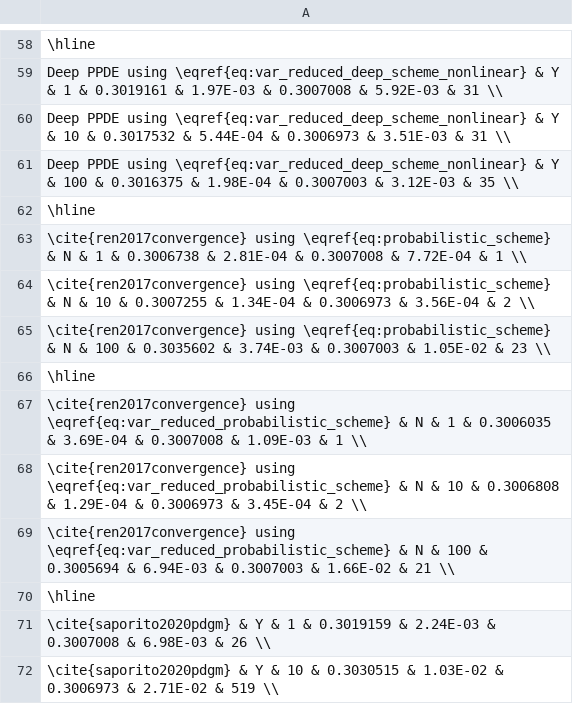
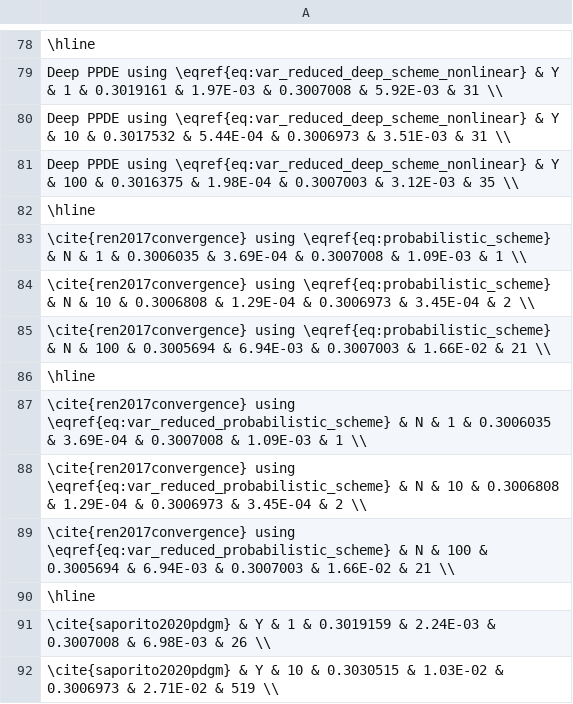
Before and after one commit to nguwijy/deep_ppde, a CSV file: logs/lit_compare.csv, drawn as a sheet; only a part is shown, gaps mark what is left out; the diff covers the shown part only.

```diff
--- a/logs/lit_compare.csv
+++ b/logs/lit_compare.csv
@@ -62,5 +82,5 @@ Deep PPDE using \eqref{eq:var_reduced_deep_scheme_nonlinear} & Y & 100 & 0.30163
 \hline
-\cite{ren2017convergence} using \eqref{eq:probabilistic_scheme} & N & 1 & 0.3006738 & 2.81E-04 & 0.3007008 & 7.72E-04 & 1 \\
-\cite{ren2017convergence} using \eqref{eq:probabilistic_scheme} & N & 10 & 0.3007255 & 1.34E-04 & 0.3006973 & 3.56E-04 & 2 \\
-\cite{ren2017convergence} using \eqref{eq:probabilistic_scheme} & N & 100 & 0.3035602 & 3.74E-03 & 0.3007003 & 1.05E-02 & 23 \\
+\cite{ren2017convergence} using \eqref{eq:probabilistic_scheme} & N & 1 & 0.3006035 & 3.69E-04 & 0.3007008 & 1.09E-03 & 1 \\
+\cite{ren2017convergence} using \eqref{eq:probabilistic_scheme} & N & 10 & 0.3006808 & 1.29E-04 & 0.3006973 & 3.45E-04 & 2 \\
+\cite{ren2017convergence} using \eqref{eq:probabilistic_scheme} & N & 100 & 0.3005694 & 6.94E-03 & 0.3007003 & 1.66E-02 & 21 \\
 \hline
```
Also changed, not shown: 20 added rows and 3 edited cells elsewhere in this file, 7 other files.
